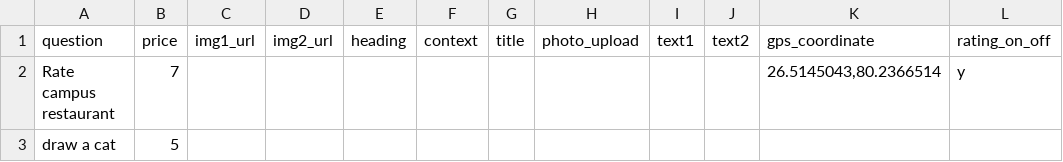
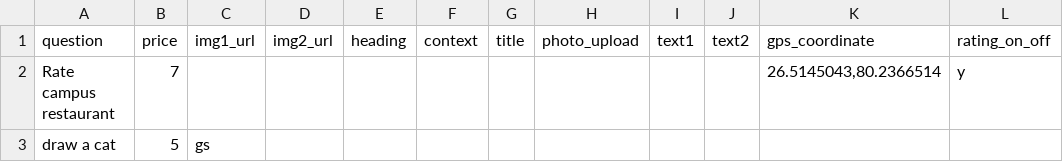
Before and after one commit to arpitjain099/thesis_dump, a CSV file: newtasksheet.csv, drawn as a sheet; only a part is shown; the diff names each change by its address in the sheet, - before the commit and + after, or states it on an @@ line.

```diff
--- a/newtasksheet.csv
+++ b/newtasksheet.csv
-C3 (img1_url): (empty)
+C3 (img1_url): gs
```
Also changed, not shown: 22 other files.
